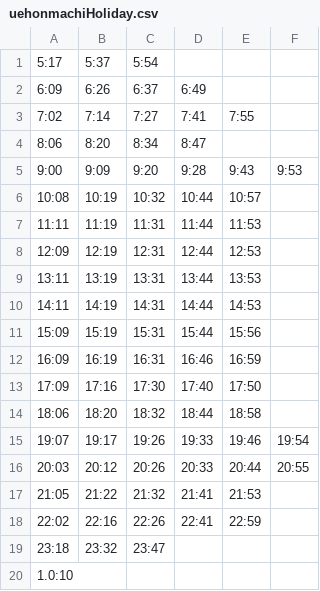
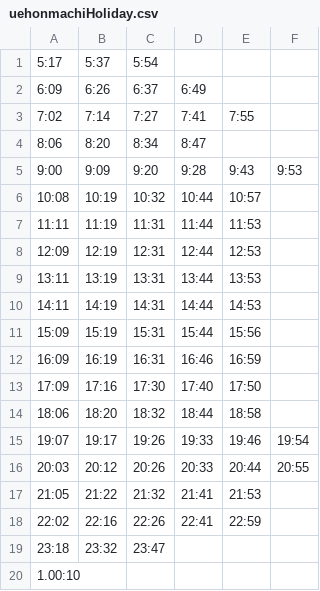
Before and after one commit to TGL-Project/TGL-Project, a CSV file: Assets/Resources/CSV/uehonmachiHoliday.csv, drawn as a sheet.

```diff
--- a/Assets/Resources/CSV/uehonmachiHoliday.csv
+++ b/Assets/Resources/CSV/uehonmachiHoliday.csv
@@ -19,2 +19,2 @@
 23:18,23:32,23:47
-1.0:10
+1.00:10
```
Also changed, not shown: Assets/Resources/CSV/dummy.csv, Assets/Resources/CSV/kawachikokubuHoliday.csv, 20 other files.
